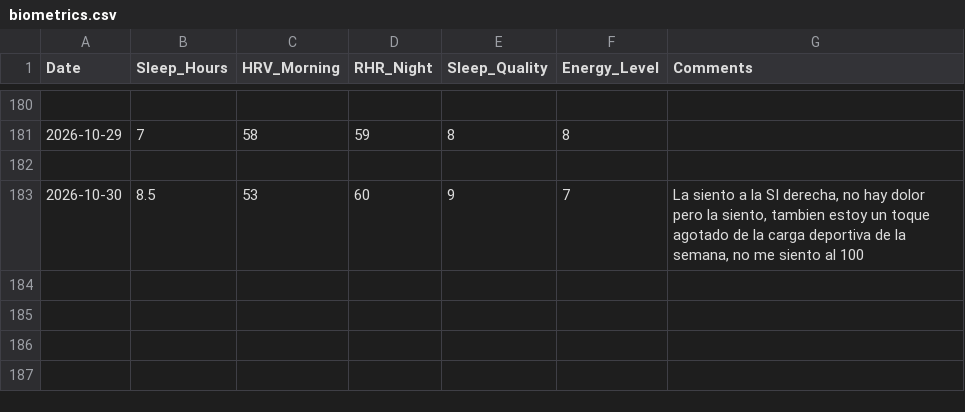
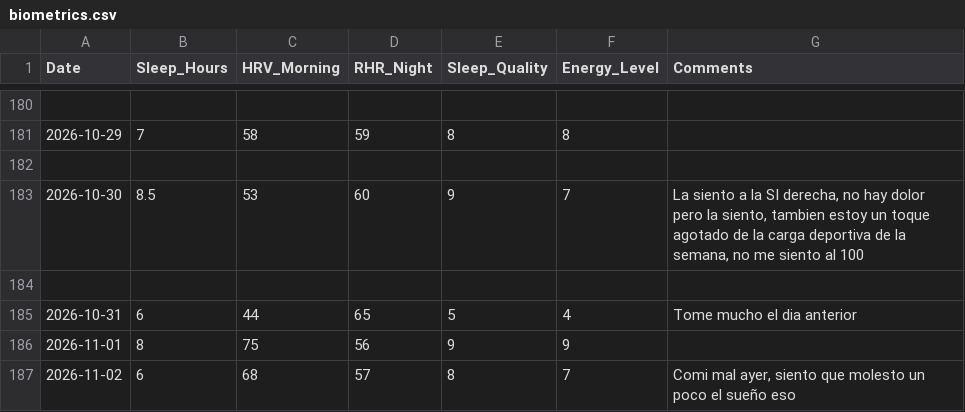
Before and after one commit to gerh1992/health, a CSV file: performance/data/biometrics.csv, drawn as a sheet; only a part is shown, gaps mark what is left out.

Commit message:
data: sueño 31/10, 01/11, 02/11 (alcohol→HRV 44, recuperación→HRV 75)

```diff
--- a/performance/data/biometrics.csv
+++ b/performance/data/biometrics.csv
@@ -183 +183,5 @@ Date,Sleep_Hours,HRV_Morning,RHR_Night,Sleep_Quality,Energy_Level,Comments
 2026-10-30,8.5,53,60,9,7,"La siento a la SI derecha, no hay dolor pero la siento, tambien estoy un toque agotado de la carga deportiva de la semana, no me siento al 100"
+
+2026-10-31,6,44,65,5,4,Tome mucho el dia anterior
+2026-11-01,8,75,56,9,9,
+2026-11-02,6,68,57,8,7,"Comi mal ayer, siento que molesto un poco el sueño eso"
```
